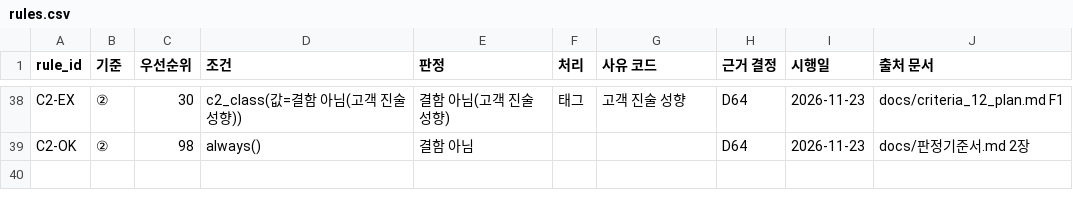
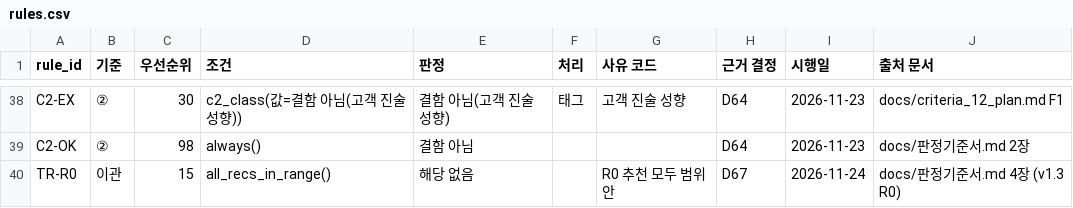
Before and after one commit to toqufenddl-cloud/fitcheck, a CSV file: src/rules/rules.csv, drawn as a sheet; only a part is shown, gaps mark what is left out.

```diff
--- a/src/rules/rules.csv
+++ b/src/rules/rules.csv
@@ -39 +39,2 @@ C2-EX,②,30,c2_class(값=결함 아님(고객 진술 성향)),결함 아님(고
 C2-OK,②,98,always(),결함 아님,,,D64,2026-11-23,docs/판정기준서.md 2장
+TR-R0,이관,15,all_recs_in_range(),해당 없음,,R0 추천 모두 범위 안,D67,2026-11-24,docs/판정기준서.md 4장 (v1.3 R0)
```
Also changed, not shown: 3 other files.
